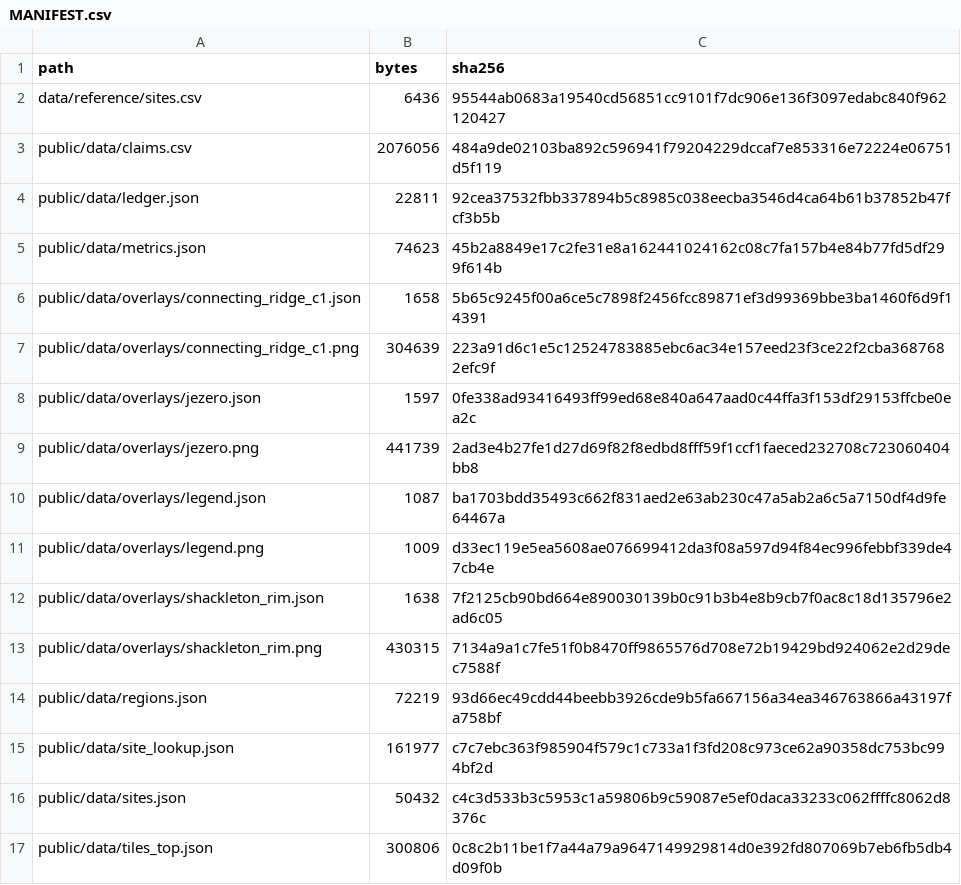
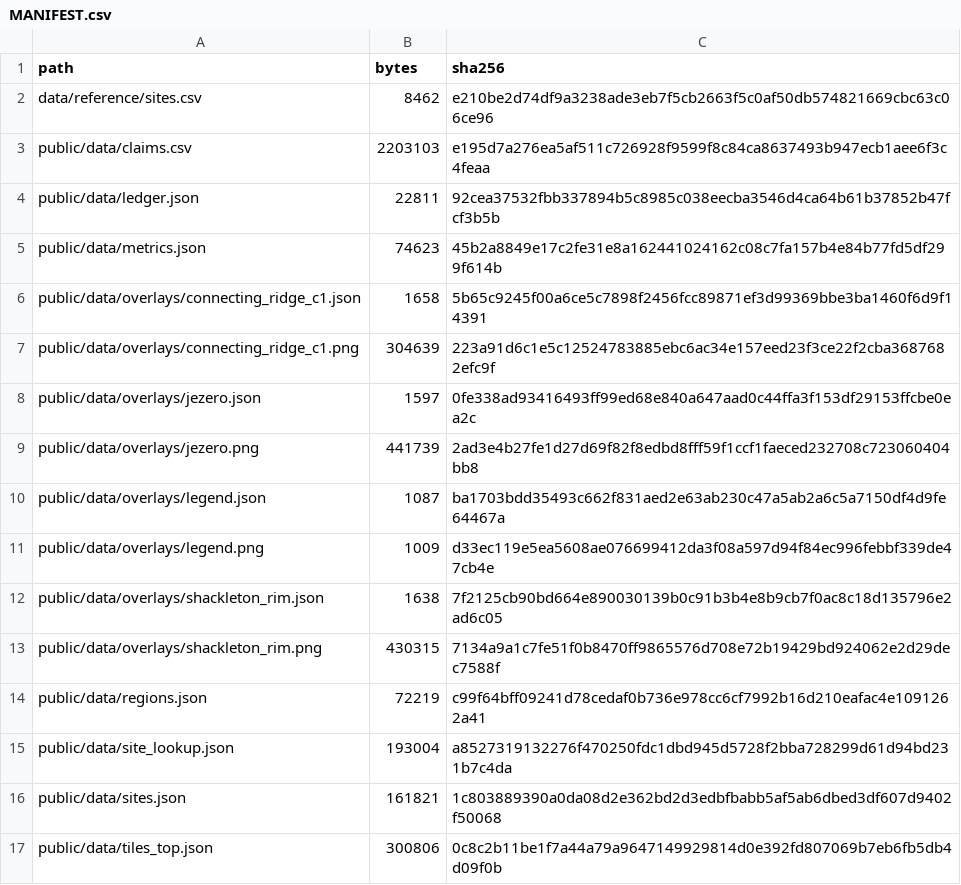
Before and after one commit to AnayDhawan/gsop, a CSV file: data/MANIFEST.csv, drawn as a sheet.

```diff
--- a/data/MANIFEST.csv
+++ b/data/MANIFEST.csv
@@ -1,4 +1,4 @@
 path,bytes,sha256
-data/reference/sites.csv,6436,95544ab0683a19540cd56851cc9101f7dc906e136f3097edabc840f962120427
-public/data/claims.csv,2076056,484a9de02103ba892c596941f79204229dccaf7e853316e72224e06751d5f119
+data/reference/sites.csv,8462,e210be2d74df9a3238ade3eb7f5cb2663f5c0af50db574821669cbc63c06ce96
+public/data/claims.csv,2203103,e195d7a276ea5af511c726928f9599f8c84ca8637493b947ecb1aee6f3c4feaa
 public/data/ledger.json,22811,92cea37532fbb337894b5c8985c038eecba3546d4ca64b61b37852b47fcf3b5b
@@ -13,5 +13,5 @@ public/data/overlays/shackleton_rim.json,1638,7f2125cb90bd664e890030139b0c91b3b4
 public/data/overlays/shackleton_rim.png,430315,7134a9a1c7fe51f0b8470ff9865576d708e72b19429bd924062e2d29dec7588f
-public/data/regions.json,72219,93d66ec49cdd44beebb3926cde9b5fa667156a34ea346763866a43197fa758bf
-public/data/site_lookup.json,161977,c7c7ebc363f985904f579c1c733a1f3fd208c973ce62a90358dc753bc994bf2d
-public/data/sites.json,50432,c4c3d533b3c5953c1a59806b9c59087e5ef0daca33233c062ffffc8062d8376c
+public/data/regions.json,72219,c99f64bff09241d78cedaf0b736e978cc6cf7992b16d210eafac4e1091262a41
+public/data/site_lookup.json,193004,a8527319132276f470250fdc1dbd945d5728f2bba728299d61d94bd231b7c4da
+public/data/sites.json,161821,1c803889390a0da08d2e362bd2d3edbfbabb5af5ab6dbed3df607d9402f50068
 public/data/tiles_top.json,300806,0c8c2b11be1f7a44a79a9647149929814d0e392fd807069b7eb6fb5db4d09f0b
```
Also changed, not shown: data/reference/sites.csv, 12 other files.
